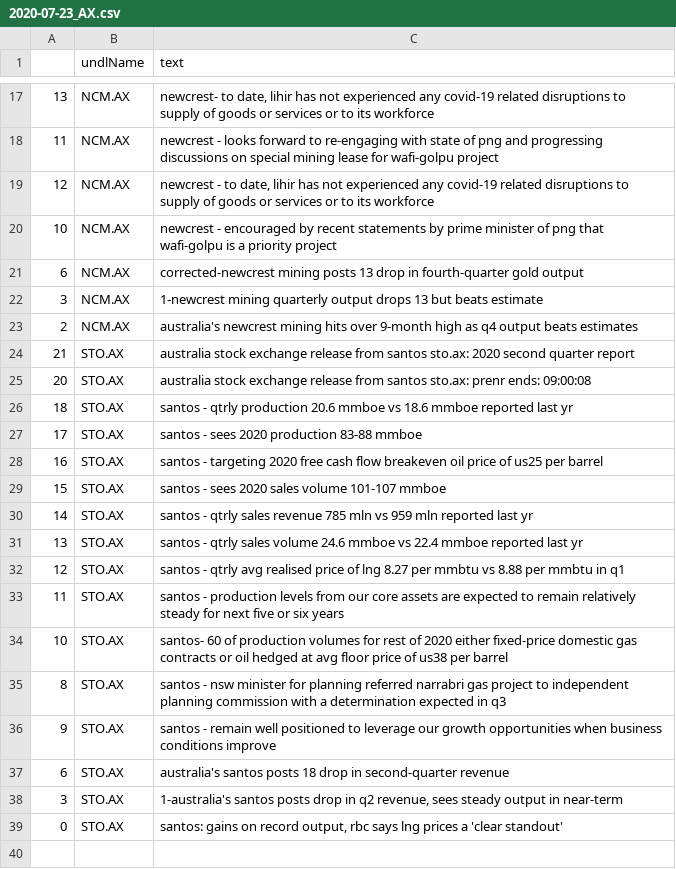
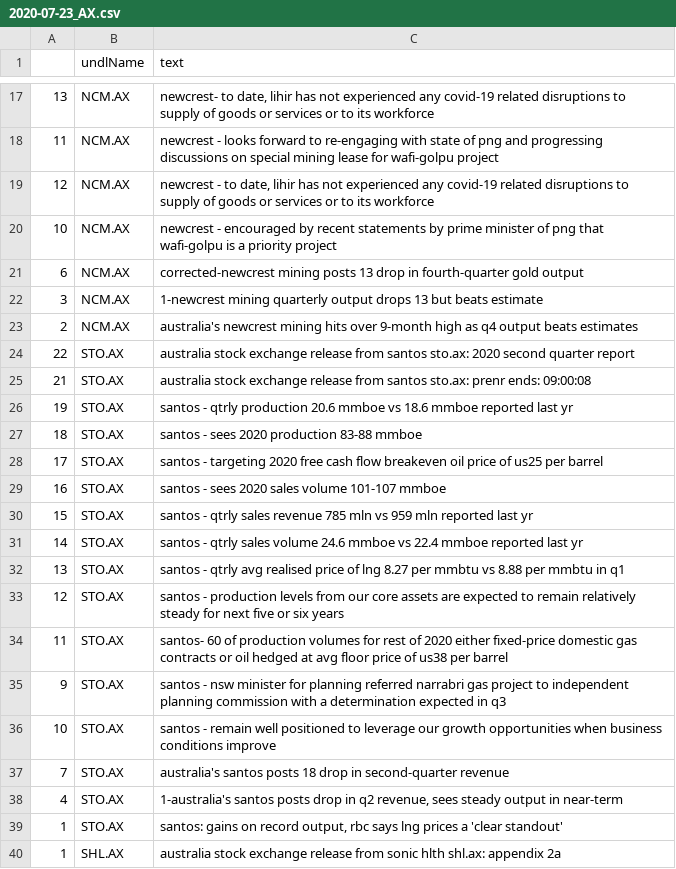
Before and after one commit to hoichunlaw/EventDriven, a CSV file: result/2020-07-23_AX.csv, drawn as a sheet; only a part is shown, gaps mark what is left out.

```diff
--- a/result/2020-07-23_AX.csv
+++ b/result/2020-07-23_AX.csv
@@ -23,17 +23,18 @@
 2,NCM.AX,australia's newcrest mining hits over 9-month high as q4 output beats estimates
-21,STO.AX,australia stock exchange release from santos sto.ax: 2020 second quarter report
-20,STO.AX,australia stock exchange release from santos sto.ax: prenr ends: 09:00:08
-18,STO.AX,santos  - qtrly production 20.6 mmboe vs 18.6 mmboe reported last yr
-17,STO.AX,santos  - sees 2020 production 83-88 mmboe
-16,STO.AX,santos  -  targeting 2020 free cash flow breakeven oil price of us25 per barrel
-15,STO.AX,santos  - sees 2020 sales volume 101-107 mmboe
-14,STO.AX,santos  - qtrly sales revenue  785 mln vs 959 mln reported last yr
-13,STO.AX,santos - qtrly sales volume  24.6 mmboe vs 22.4 mmboe reported last yr
-12,STO.AX,santos - qtrly avg realised price of lng 8.27 per mmbtu vs 8.88 per mmbtu in q1
-11,STO.AX,santos  -  production levels from our core assets are expected to remain relatively steady for next five or six years
-10,STO.AX,santos- 60 of production volumes for rest of 2020 either fixed-price domestic gas contracts or oil hedged at avg floor price of us38 per barrel
-8,STO.AX,santos  - nsw minister for planning referred narrabri gas project to independent planning commission with a determination expected in q3
-9,STO.AX,santos  -  remain well positioned to leverage our growth opportunities when business conditions improve
-6,STO.AX,australia's santos posts 18 drop in second-quarter revenue
-3,STO.AX,"1-australia's santos posts drop in q2 revenue, sees steady output in near-term"
-0,STO.AX,"santos: gains on record output, rbc says lng prices a 'clear standout'"
+22,STO.AX,australia stock exchange release from santos sto.ax: 2020 second quarter report
+21,STO.AX,australia stock exchange release from santos sto.ax: prenr ends: 09:00:08
+19,STO.AX,santos  - qtrly production 20.6 mmboe vs 18.6 mmboe reported last yr
+18,STO.AX,santos  - sees 2020 production 83-88 mmboe
+17,STO.AX,santos  -  targeting 2020 free cash flow breakeven oil price of us25 per barrel
+16,STO.AX,santos  - sees 2020 sales volume 101-107 mmboe
+15,STO.AX,santos  - qtrly sales revenue  785 mln vs 959 mln reported last yr
+14,STO.AX,santos - qtrly sales volume  24.6 mmboe vs 22.4 mmboe reported last yr
+13,STO.AX,santos - qtrly avg realised price of lng 8.27 per mmbtu vs 8.88 per mmbtu in q1
+12,STO.AX,santos  -  production levels from our core assets are expected to remain relatively steady for next five or six years
+11,STO.AX,santos- 60 of production volumes for rest of 2020 either fixed-price domestic gas contracts or oil hedged at avg floor price of us38 per barrel
+9,STO.AX,santos  - nsw minister for planning referred narrabri gas project to independent planning commission with a determination expected in q3
+10,STO.AX,santos  -  remain well positioned to leverage our growth opportunities when business conditions improve
+7,STO.AX,australia's santos posts 18 drop in second-quarter revenue
+4,STO.AX,"1-australia's santos posts drop in q2 revenue, sees steady output in near-term"
+1,STO.AX,"santos: gains on record output, rbc says lng prices a 'clear standout'"
+1,SHL.AX,australia stock exchange release from sonic hlth shl.ax: appendix 2a
```
Also changed, not shown: result/2020-07-23_HK.csv, result/2020-07-23_SI.csv.
